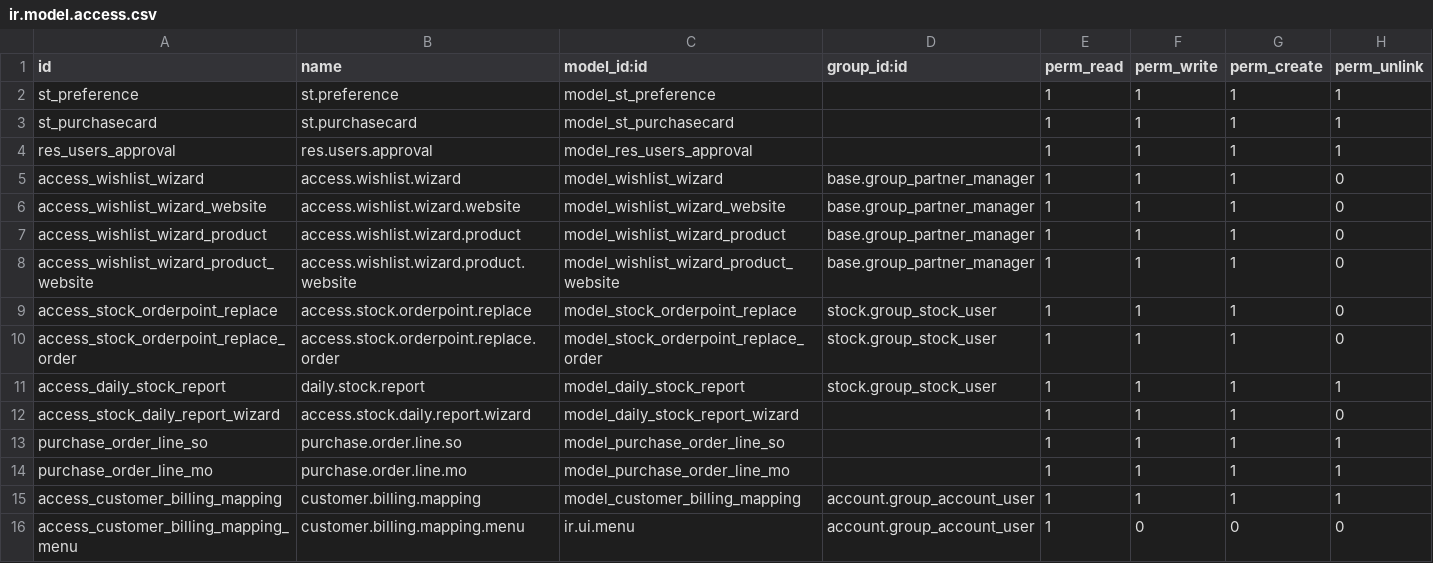
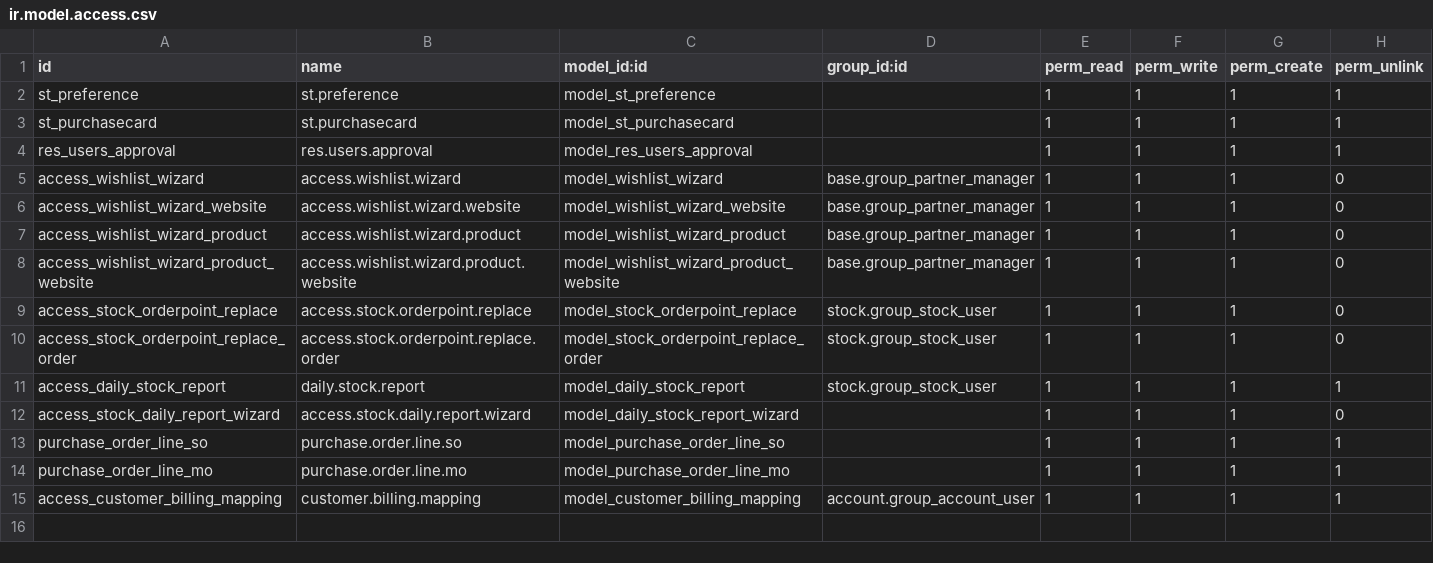
Before and after one commit to Supplies-Terminal/odoo_enhance_st, a CSV file: security/ir.model.access.csv, drawn as a sheet; the diff names each change by its address in the sheet, - before the commit and + after, or states it on an @@ line.

```diff
--- a/security/ir.model.access.csv
+++ b/security/ir.model.access.csv
-row 16: access_customer_billing_mapping_menu | customer.billing.mapping.menu | ir.ui.menu | account.group_account_user | 1 | 0 | 0 | 0
```
Also changed, not shown: 1 other file.
